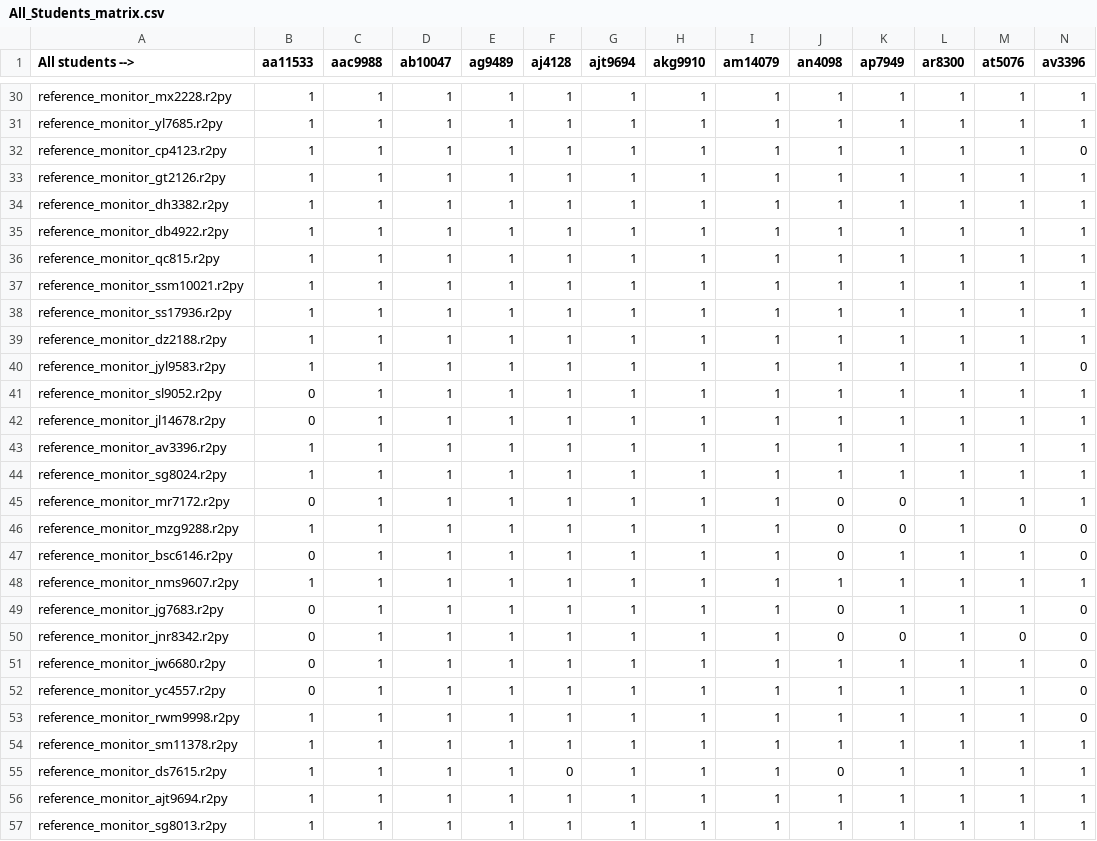
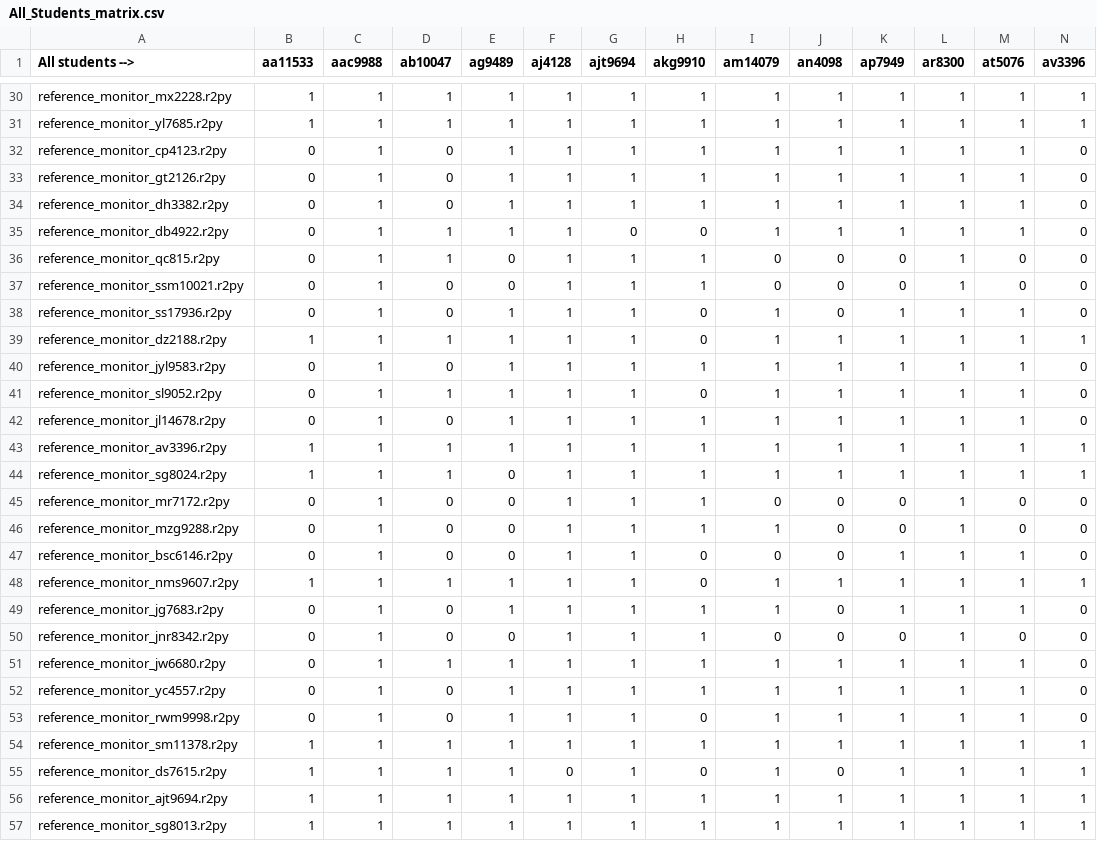
Before and after one commit to vchrombie/repy_v2, a CSV file: scripts/TARGET_FOLDER/attackcases_1/All_Students_matrix.csv, drawn as a sheet; only a part is shown, gaps mark what is left out; the diff covers the shown part only.

```diff
--- a/scripts/TARGET_FOLDER/attackcases_1/All_Students_matrix.csv
+++ b/scripts/TARGET_FOLDER/attackcases_1/All_Students_matrix.csv
@@ -31,26 +31,26 @@ reference_monitor_mx2228.r2py,1,1,1,1,1,1,1,1,1,1,1,1,1
 reference_monitor_yl7685.r2py,1,1,1,1,1,1,1,1,1,1,1,1,1
-reference_monitor_cp4123.r2py,1,1,1,1,1,1,1,1,1,1,1,1,0
-reference_monitor_gt2126.r2py,1,1,1,1,1,1,1,1,1,1,1,1,1
-reference_monitor_dh3382.r2py,1,1,1,1,1,1,1,1,1,1,1,1,1
-reference_monitor_db4922.r2py,1,1,1,1,1,1,1,1,1,1,1,1,1
-reference_monitor_qc815.r2py,1,1,1,1,1,1,1,1,1,1,1,1,1
-reference_monitor_ssm10021.r2py,1,1,1,1,1,1,1,1,1,1,1,1,1
-reference_monitor_ss17936.r2py,1,1,1,1,1,1,1,1,1,1,1,1,1
-reference_monitor_dz2188.r2py,1,1,1,1,1,1,1,1,1,1,1,1,1
-reference_monitor_jyl9583.r2py,1,1,1,1,1,1,1,1,1,1,1,1,0
-reference_monitor_sl9052.r2py,0,1,1,1,1,1,1,1,1,1,1,1,1
-reference_monitor_jl14678.r2py,0,1,1,1,1,1,1,1,1,1,1,1,1
+reference_monitor_cp4123.r2py,0,1,0,1,1,1,1,1,1,1,1,1,0
+reference_monitor_gt2126.r2py,0,1,0,1,1,1,1,1,1,1,1,1,0
+reference_monitor_dh3382.r2py,0,1,0,1,1,1,1,1,1,1,1,1,0
+reference_monitor_db4922.r2py,0,1,1,1,1,0,0,1,1,1,1,1,0
+reference_monitor_qc815.r2py,0,1,1,0,1,1,1,0,0,0,1,0,0
+reference_monitor_ssm10021.r2py,0,1,0,0,1,1,1,0,0,0,1,0,0
+reference_monitor_ss17936.r2py,0,1,0,1,1,1,0,1,0,1,1,1,0
+reference_monitor_dz2188.r2py,1,1,1,1,1,1,0,1,1,1,1,1,1
+reference_monitor_jyl9583.r2py,0,1,0,1,1,1,1,1,1,1,1,1,0
+reference_monitor_sl9052.r2py,0,1,1,1,1,1,0,1,1,1,1,1,0
+reference_monitor_jl14678.r2py,0,1,0,1,1,1,1,1,1,1,1,1,0
 reference_monitor_av3396.r2py,1,1,1,1,1,1,1,1,1,1,1,1,1
-reference_monitor_sg8024.r2py,1,1,1,1,1,1,1,1,1,1,1,1,1
-reference_monitor_mr7172.r2py,0,1,1,1,1,1,1,1,0,0,1,1,1
-reference_monitor_mzg9288.r2py,1,1,1,1,1,1,1,1,0,0,1,0,0
-reference_monitor_bsc6146.r2py,0,1,1,1,1,1,1,1,0,1,1,1,0
-reference_monitor_nms9607.r2py,1,1,1,1,1,1,1,1,1,1,1,1,1
-reference_monitor_jg7683.r2py,0,1,1,1,1,1,1,1,0,1,1,1,0
-reference_monitor_jnr8342.r2py,0,1,1,1,1,1,1,1,0,0,1,0,0
+reference_monitor_sg8024.r2py,1,1,1,0,1,1,1,1,1,1,1,1,1
+reference_monitor_mr7172.r2py,0,1,0,0,1,1,1,0,0,0,1,0,0
+reference_monitor_mzg9288.r2py,0,1,0,0,1,1,1,1,0,0,1,0,0
+reference_monitor_bsc6146.r2py,0,1,0,0,1,1,0,0,0,1,1,1,0
+reference_monitor_nms9607.r2py,1,1,1,1,1,1,0,1,1,1,1,1,1
+reference_monitor_jg7683.r2py,0,1,0,1,1,1,1,1,0,1,1,1,0
+reference_monitor_jnr8342.r2py,0,1,0,0,1,1,1,0,0,0,1,0,0
 reference_monitor_jw6680.r2py,0,1,1,1,1,1,1,1,1,1,1,1,0
-reference_monitor_yc4557.r2py,0,1,1,1,1,1,1,1,1,1,1,1,0
-reference_monitor_rwm9998.r2py,1,1,1,1,1,1,1,1,1,1,1,1,0
+reference_monitor_yc4557.r2py,0,1,0,1,1,1,1,1,1,1,1,1,0
+reference_monitor_rwm9998.r2py,0,1,0,1,1,1,0,1,1,1,1,1,0
 reference_monitor_sm11378.r2py,1,1,1,1,1,1,1,1,1,1,1,1,1
-reference_monitor_ds7615.r2py,1,1,1,1,0,1,1,1,0,1,1,1,1
+reference_monitor_ds7615.r2py,1,1,1,1,0,1,0,1,0,1,1,1,1
 reference_monitor_ajt9694.r2py,1,1,1,1,1,1,1,1,1,1,1,1,1
```
Also changed, not shown: 83 edited cells elsewhere in this file, scripts/TARGET_FOLDER/All_Attacks_matrix.csv, scripts/TARGET_FOLDER/attackcases_2/All_Attacks_matrix.csv, 14 other files.
